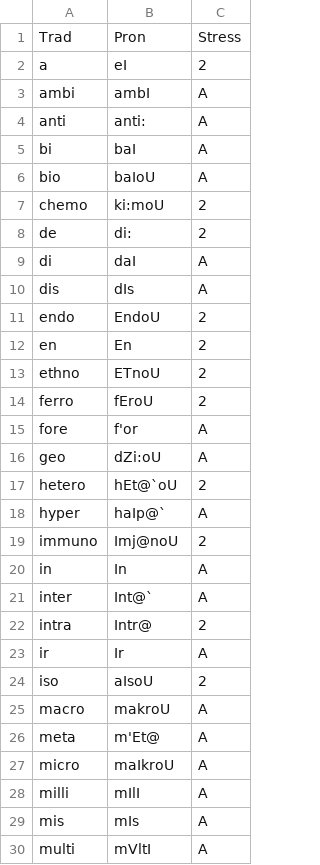
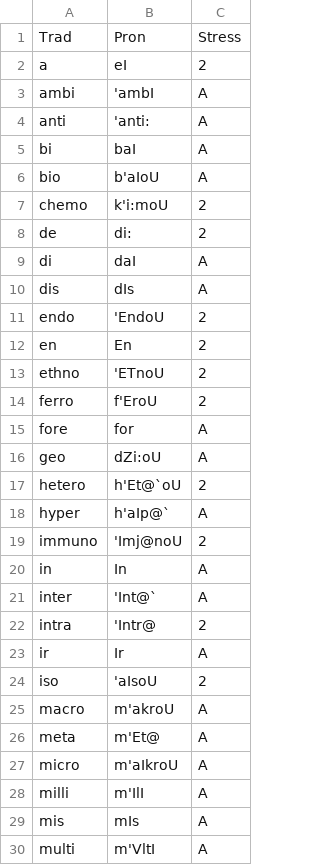
Before and after one commit to ChristianSi/lytspel, a CSV file: data/prefix.csv, drawn as a sheet; only a part is shown; the diff covers the shown part only.

```diff
--- a/data/prefix.csv
+++ b/data/prefix.csv
@@ -2,7 +2,7 @@ Trad,Pron,Stress
 a,eI,2
-ambi,ambI,A
-anti,anti:,A
+ambi,'ambI,A
+anti,'anti:,A
 bi,baI,A
-bio,baIoU,A
-chemo,ki:moU,2
+bio,b'aIoU,A
+chemo,k'i:moU,2
 de,di:,2
@@ -10,21 +10,21 @@ di,daI,A
 dis,dIs,A
-endo,EndoU,2
+endo,'EndoU,2
 en,En,2
-ethno,ETnoU,2
-ferro,fEroU,2
-fore,f'or,A
+ethno,'ETnoU,2
+ferro,f'EroU,2
+fore,for,A
 geo,dZi:oU,A
-hetero,hEt@`oU,2
-hyper,haIp@`,A
-immuno,Imj@noU,2
+hetero,h'Et@`oU,2
+hyper,h'aIp@`,A
+immuno,'Imj@noU,2
 in,In,A
-inter,Int@`,A
-intra,Intr@,2
+inter,'Int@`,A
+intra,'Intr@,2
 ir,Ir,A
-iso,aIsoU,2
-macro,makroU,A
+iso,'aIsoU,2
+macro,m'akroU,A
 meta,m'Et@,A
-micro,maIkroU,A
-milli,mIlI,A
+micro,m'aIkroU,A
+milli,m'IlI,A
 mis,mIs,A
-multi,mVltI,A
+multi,m'VltI,A
```
Also changed, not shown: 15 edited cells elsewhere in this file, data/suffix.csv, data/tagify.csv, 1 other file.
